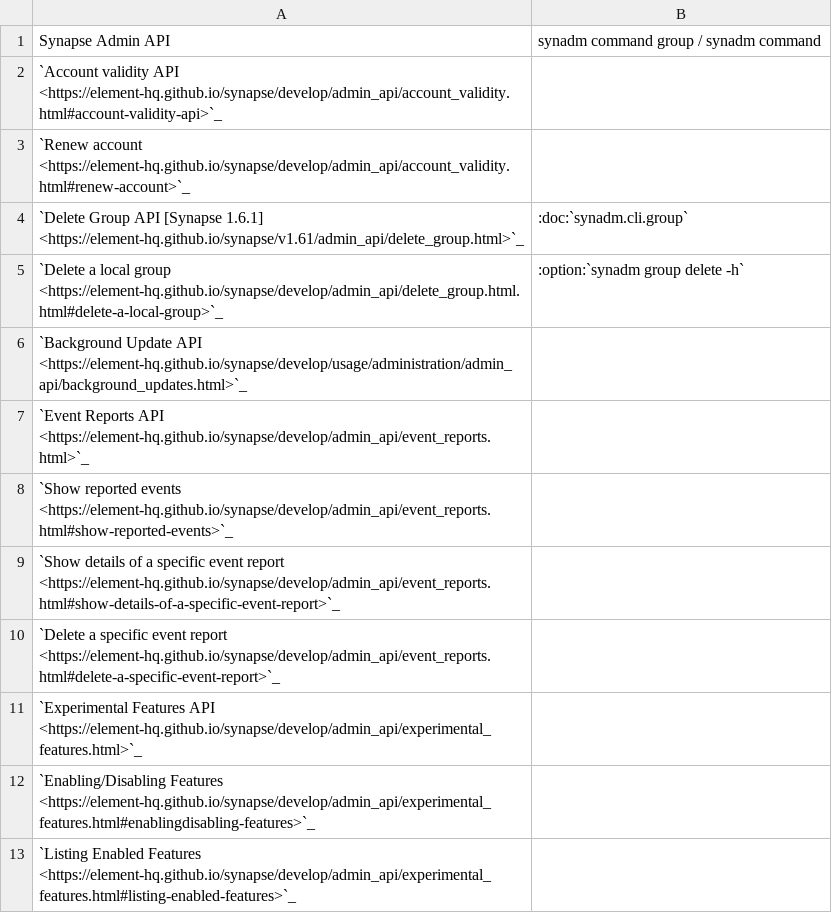
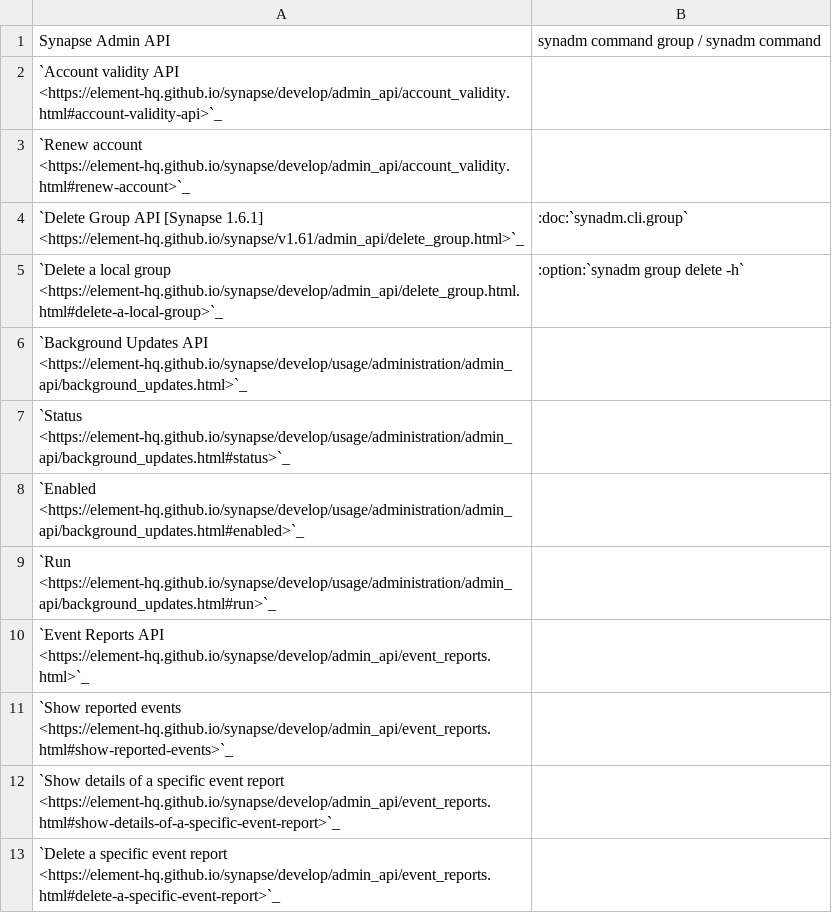
Before and after one commit to JOJ0/synadm, a CSV file: doc/source/features.csv, drawn as a sheet; only a part is shown; the shorter side is filled out with more unchanged rows.

Commit message:
Add missing background updates api links

```diff
--- a/doc/source/features.csv
+++ b/doc/source/features.csv
@@ -5,3 +5,6 @@ Synapse Admin API,synadm command group / synadm command
 "  `Delete a local group <https://element-hq.github.io/synapse/develop/admin_api/delete_group.html.html#delete-a-local-group>`_",:option:`synadm group delete -h`
-"`Background Update API <https://element-hq.github.io/synapse/develop/usage/administration/admin_api/background_updates.html>`_",
+"`Background Updates API <https://element-hq.github.io/synapse/develop/usage/administration/admin_api/background_updates.html>`_",
+"  `Status <https://element-hq.github.io/synapse/develop/usage/administration/admin_api/background_updates.html#status>`_",
+"  `Enabled <https://element-hq.github.io/synapse/develop/usage/administration/admin_api/background_updates.html#enabled>`_",
+"  `Run <https://element-hq.github.io/synapse/develop/usage/administration/admin_api/background_updates.html#run>`_",
 "`Event Reports API <https://element-hq.github.io/synapse/develop/admin_api/event_reports.html>`_",
```
